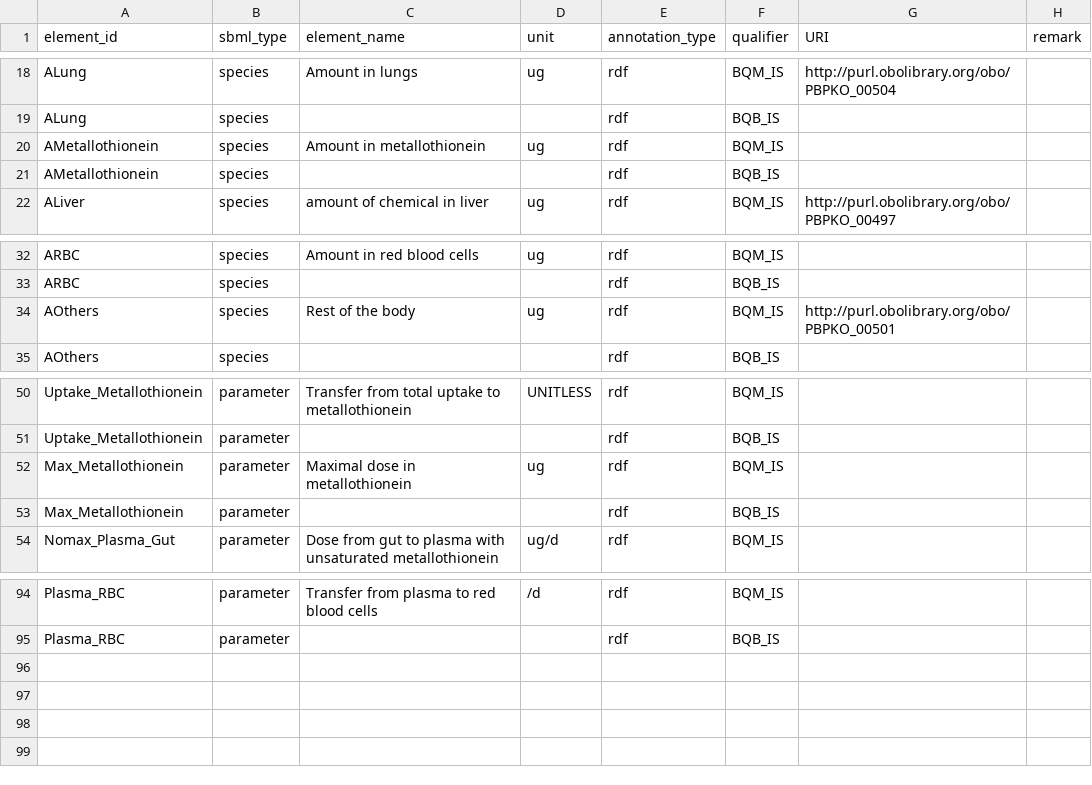
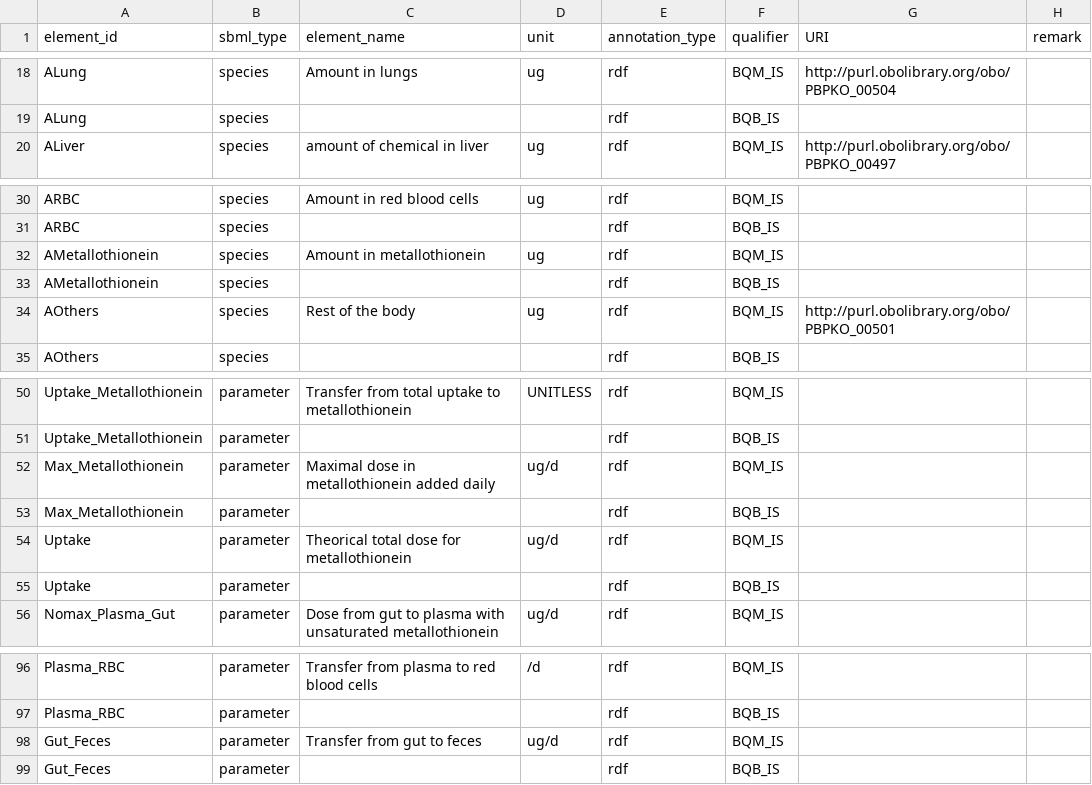
Before and after one commit to fair-pbk/pbk-cd, a CSV file: model/PBK_Cd.annotations.csv, drawn as a sheet; only a part is shown, gaps mark what is left out.

Commit message:
Addition of the parameter uptake

```diff
--- a/model/PBK_Cd.annotations.csv
+++ b/model/PBK_Cd.annotations.csv
@@ -19,4 +19,2 @@ ALung,species,Amount in lungs,ug,rdf,BQM_IS,http://purl.obolibrary.org/obo/PBPKO
 ALung,species,,,rdf,BQB_IS,,
-AMetallothionein,species,Amount in metallothionein,ug,rdf,BQM_IS,,
-AMetallothionein,species,,,rdf,BQB_IS,,
 ALiver,species,amount of chemical in liver,ug,rdf,BQM_IS,http://purl.obolibrary.org/obo/PBPKO_00497,
@@ -33,2 +31,4 @@ ARBC,species,Amount in red blood cells,ug,rdf,BQM_IS,,
 ARBC,species,,,rdf,BQB_IS,,
+AMetallothionein,species,Amount in metallothionein,ug,rdf,BQM_IS,,
+AMetallothionein,species,,,rdf,BQB_IS,,
 AOthers,species,Rest of the body,ug,rdf,BQM_IS,http://purl.obolibrary.org/obo/PBPKO_00501,
@@ -51,4 +51,6 @@ Uptake_Metallothionein,parameter,Transfer from total uptake to metallothionein,U
 Uptake_Metallothionein,parameter,,,rdf,BQB_IS,,
-Max_Metallothionein,parameter,Maximal dose in metallothionein,ug,rdf,BQM_IS,,
+Max_Metallothionein,parameter,Maximal dose in metallothionein added daily,ug/d,rdf,BQM_IS,,
 Max_Metallothionein,parameter,,,rdf,BQB_IS,,
+Uptake,parameter,Theorical total dose for metallothionein,ug/d,rdf,BQM_IS,,
+Uptake,parameter,,,rdf,BQB_IS,,
 Nomax_Plasma_Gut,parameter,Dose from gut to plasma with unsaturated metallothionein,ug/d,rdf,BQM_IS,,
@@ -95 +97,3 @@ Plasma_RBC,parameter,Transfer from plasma to red blood cells,/d,rdf,BQM_IS,,
 Plasma_RBC,parameter,,,rdf,BQB_IS,,
+Gut_Feces,parameter,Transfer from gut to feces,ug/d,rdf,BQM_IS,,
+Gut_Feces,parameter,,,rdf,BQB_IS,,
```
Also changed, not shown: parametrisations/PBK_Cd_default_params.csv, 3 other files.
